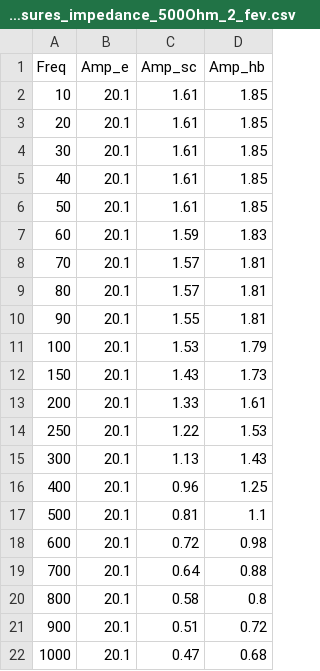
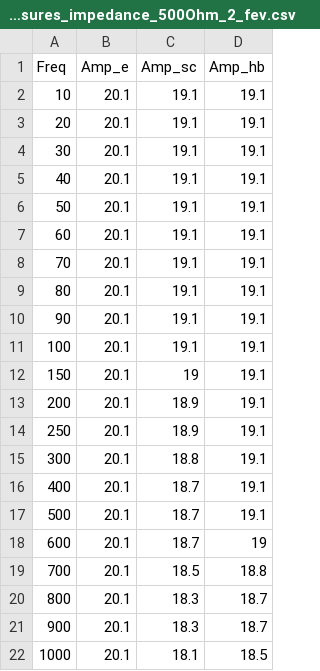
Before and after one commit to Chrismorel7/TIPE---Micro_guitare_elec, a CSV file: Python/data/raw/!!Mesures_impedance_500Ohm_2_fev.csv, drawn as a sheet; only a part is shown; the diff covers the shown part only.

```diff
--- a/Python/data/raw/!!Mesures_impedance_500Ohm_2_fev.csv
+++ b/Python/data/raw/!!Mesures_impedance_500Ohm_2_fev.csv
@@ -1,22 +1,22 @@
 Freq,Amp_e,Amp_sc,Amp_hb
-10,20.1,1.61,1.85
-20,20.1,1.61,1.85
-30,20.1,1.61,1.85
-40,20.1,1.61,1.85
-50,20.1,1.61,1.85
-60,20.1,1.59,1.83
-70,20.1,1.57,1.81
-80,20.1,1.57,1.81
-90,20.1,1.55,1.81
-100,20.1,1.53,1.79
-150,20.1,1.43,1.73
-200,20.1,1.33,1.61
-250,20.1,1.22,1.53
-300,20.1,1.13,1.43
-400,20.1,0.96,1.25
-500,20.1,0.81,1.1
-600,20.1,0.72,0.98
-700,20.1,0.64,0.88
-800,20.1,0.58,0.8
-900,20.1,0.51,0.72
-1000,20.1,0.47,0.68
+10,20.1,19.1,19.1
+20,20.1,19.1,19.1
+30,20.1,19.1,19.1
+40,20.1,19.1,19.1
+50,20.1,19.1,19.1
+60,20.1,19.1,19.1
+70,20.1,19.1,19.1
+80,20.1,19.1,19.1
+90,20.1,19.1,19.1
+100,20.1,19.1,19.1
+150,20.1,19,19.1
+200,20.1,18.9,19.1
+250,20.1,18.9,19.1
+300,20.1,18.8,19.1
+400,20.1,18.7,19.1
+500,20.1,18.7,19.1
+600,20.1,18.7,19
+700,20.1,18.5,18.8
+800,20.1,18.3,18.7
+900,20.1,18.3,18.7
+1000,20.1,18.1,18.5
```
Also changed, not shown: 10 added rows, 7 removed rows and 50 edited cells elsewhere in this file, 5 other files.
